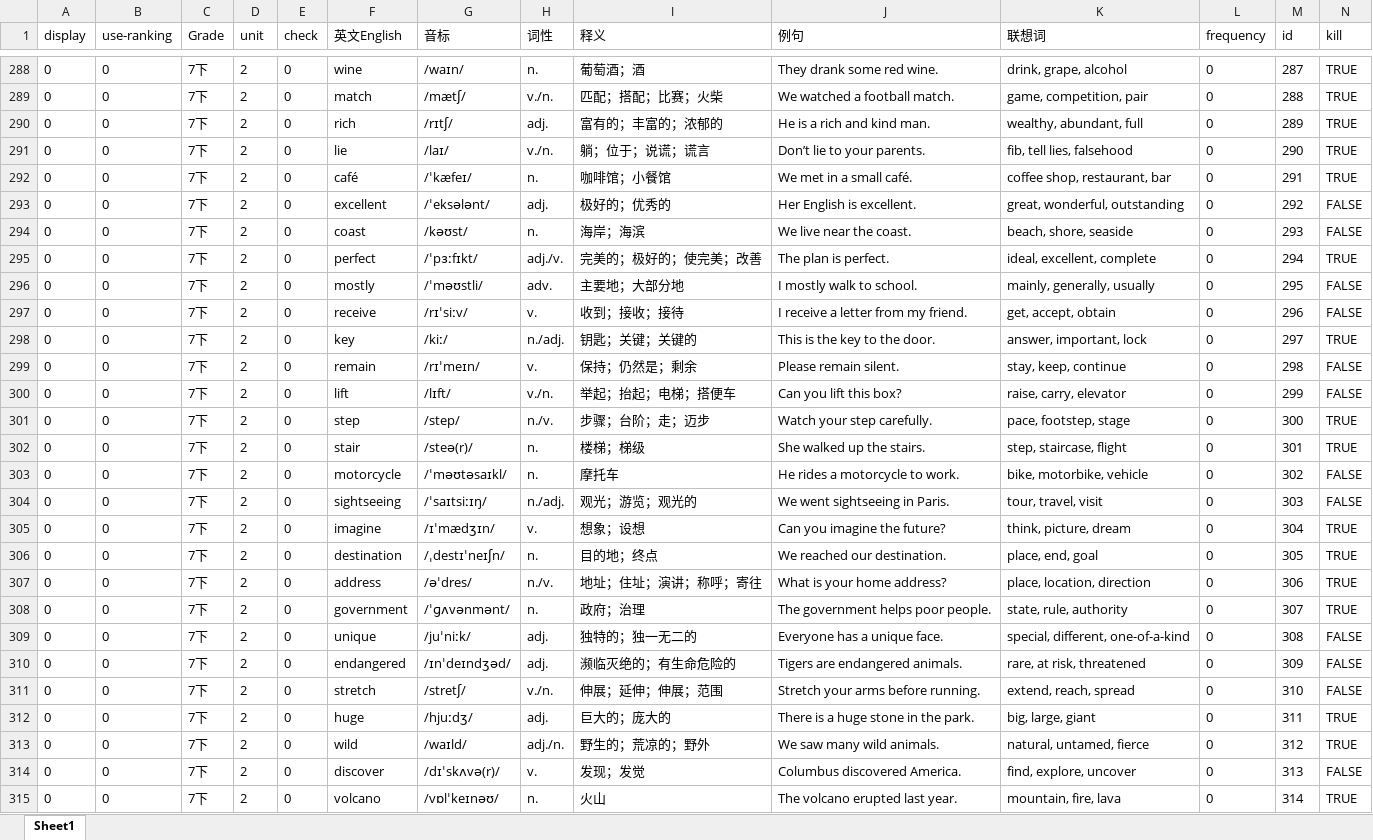
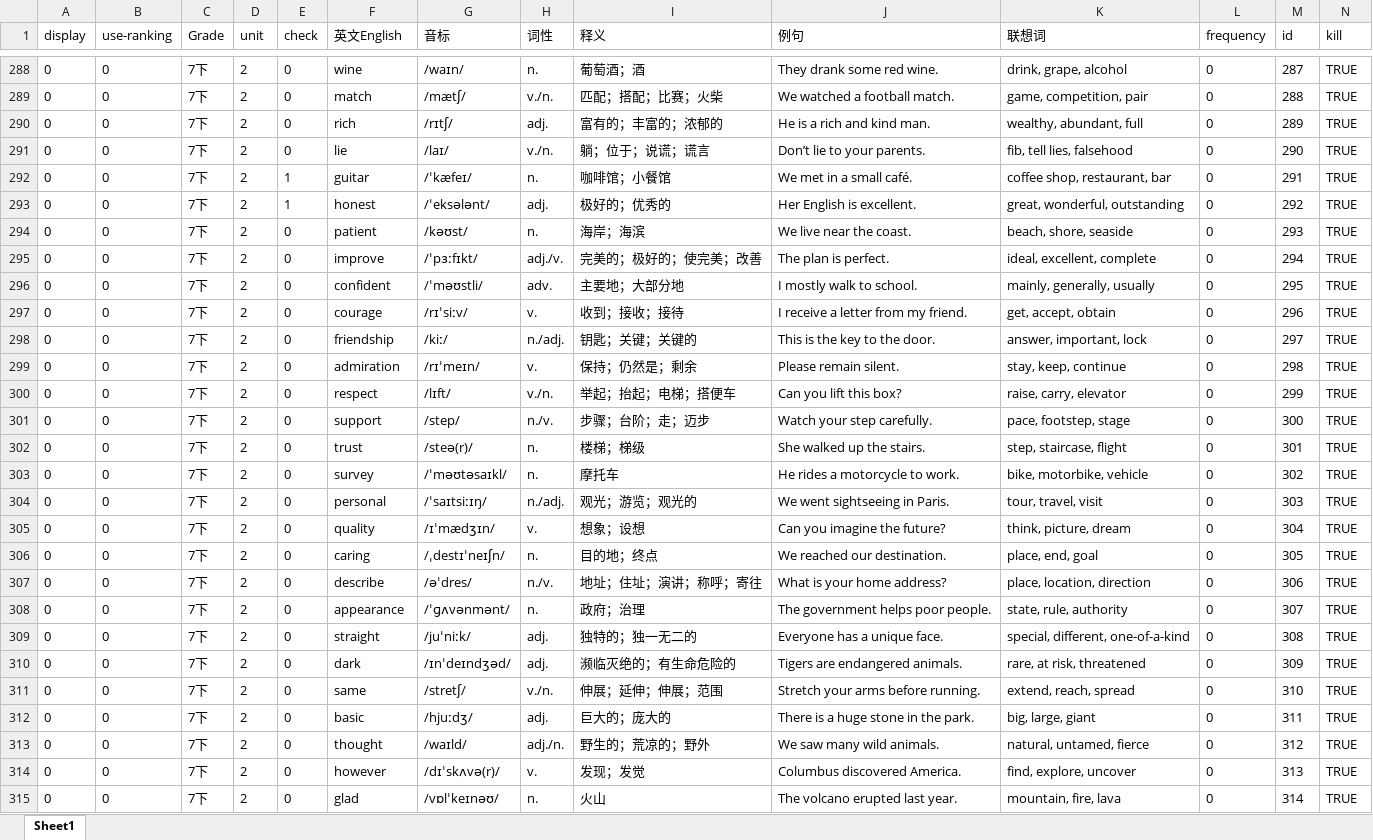
Before and after one commit to duerxian/state_wordsgame, an Excel workbook: 8上-下单词表.xlsx, sheet Sheet1, drawn as a sheet; only a part is shown, gaps mark what is left out; values as stored, in another font and other column widths than the file's, no borders; the diff covers the shown part only; the diff names each change by its address in the sheet, - before the commit and + after, or states it on an @@ line.

```diff
--- a/8上-下单词表.xlsx (sheet Sheet1)
+++ b/8上-下单词表.xlsx (sheet Sheet1)
-E292:E293 (check): 0
+E292:E293 (check): 1
-F292 (英文English): café
+F292 (英文English): guitar
-F293 (英文English): excellent
+F293 (英文English): honest
-N293:N294 (kill): FALSE
+N293:N294 (kill): TRUE
-F294 (英文English): coast
+F294 (英文English): patient
-F295 (英文English): perfect
+F295 (英文English): improve
-F296 (英文English): mostly
+F296 (英文English): confident
-N296:N297 (kill): FALSE
+N296:N297 (kill): TRUE
-F297 (英文English): receive
+F297 (英文English): courage
-F298 (英文English): key
+F298 (英文English): friendship
-F299 (英文English): remain
+F299 (英文English): admiration
-N299:N300 (kill): FALSE
+N299:N300 (kill): TRUE
-F300 (英文English): lift
+F300 (英文English): respect
-F301 (英文English): step
+F301 (英文English): support
-F302 (英文English): stair
+F302 (英文English): trust
-F303 (英文English): motorcycle
+F303 (英文English): survey
-N303:N304 (kill): FALSE
+N303:N304 (kill): TRUE
-F304 (英文English): sightseeing
+F304 (英文English): personal
-F305 (英文English): imagine
+F305 (英文English): quality
-F306 (英文English): destination
+F306 (英文English): caring
-F307 (英文English): address
+F307 (英文English): describe
-F308 (英文English): government
+F308 (英文English): appearance
-F309 (英文English): unique
+F309 (英文English): straight
-N309:N311 (kill): FALSE
+N309:N311 (kill): TRUE
-F310 (英文English): endangered
+F310 (英文English): dark
-F311 (英文English): stretch
+F311 (英文English): same
-F312 (英文English): huge
+F312 (英文English): basic
-F313 (英文English): wild
+F313 (英文English): thought
-F314 (英文English): discover
+F314 (英文English): however
-N314 (kill): FALSE
+N314 (kill): TRUE
-F315 (英文English): volcano
+F315 (英文English): glad
```
Also changed, not shown: 1062 edited cells elsewhere in this sheet, 9 other files.
